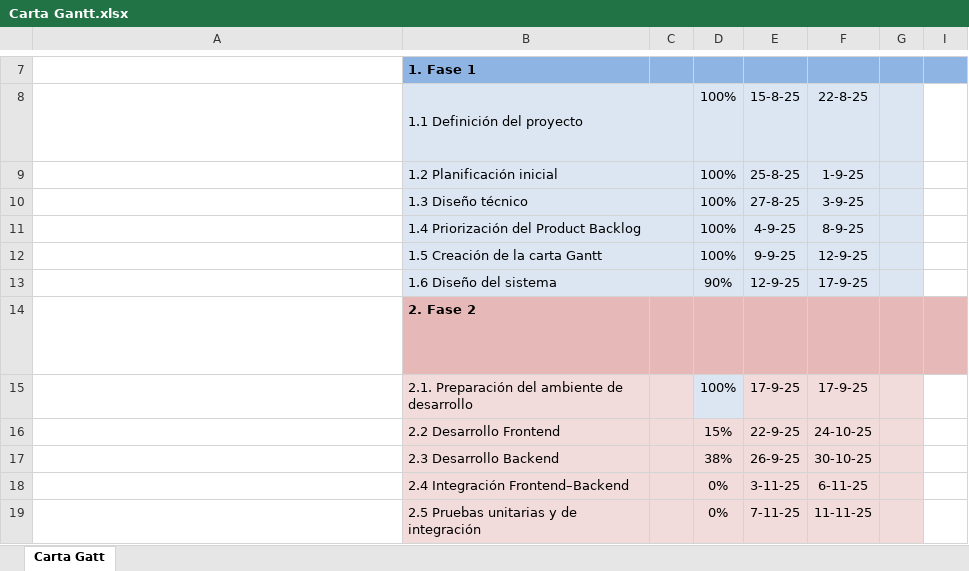
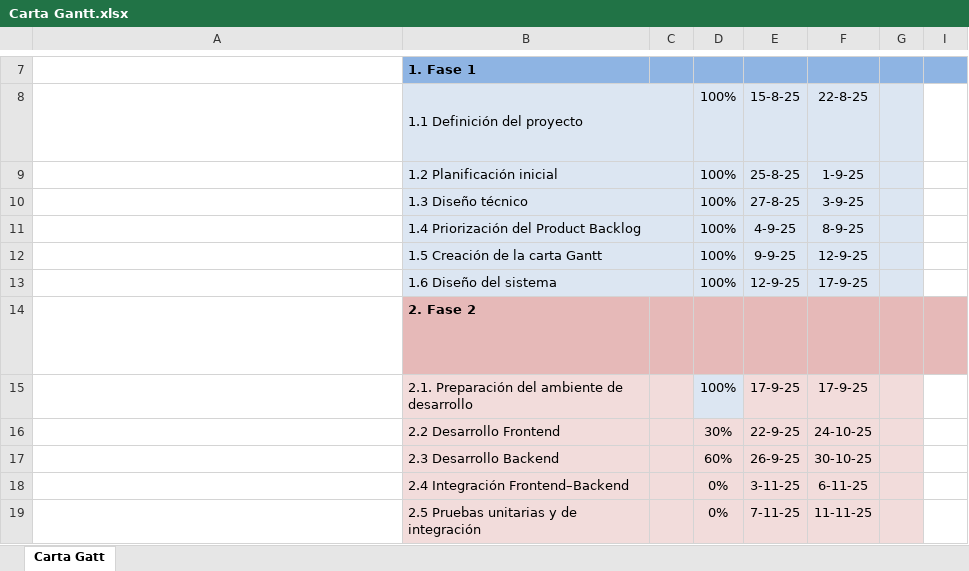
Before and after one commit to Alonsesky/Proyecto-Yourmeds, an Excel workbook: Capstone/Fase 1/Grupales/Carta Gantt.xlsx, sheet Carta Gatt, drawn as a sheet; only a part is shown, gaps mark what is left out; long unchanged cells end in …; values as stored, in another font and other column widths than the file's, no borders; conditional formats not drawn; the diff names each change by its address in the sheet, - before the commit and + after, or states it on an @@ line.

Commit message:
Actualización Gantt

```diff
--- a/Capstone/Fase 1/Grupales/Carta Gantt.xlsx (sheet Carta Gatt)
+++ b/Capstone/Fase 1/Grupales/Carta Gantt.xlsx (sheet Carta Gatt)
-D13: 90%
+D13: 100%
-D16: 15%
+D16: 30%
-D17: 38%
+D17: 60%
```
